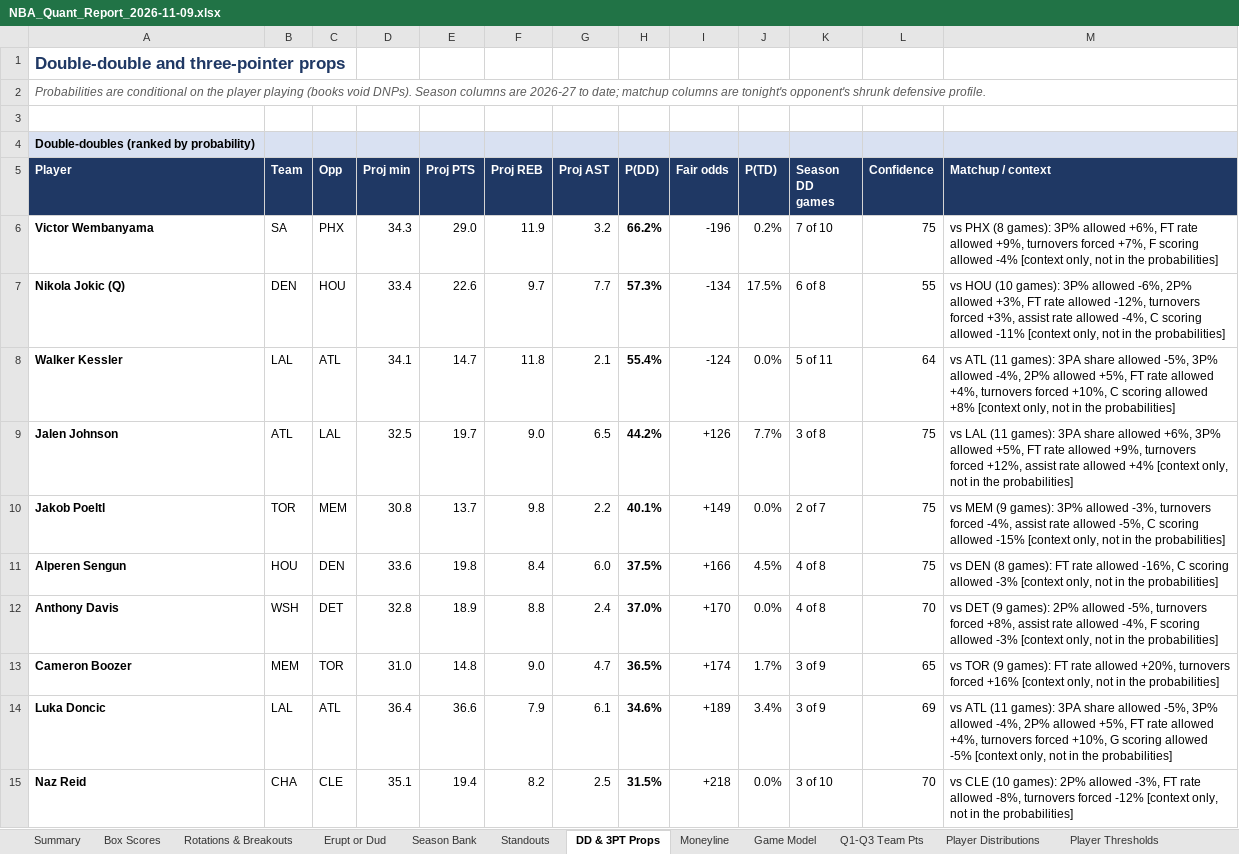
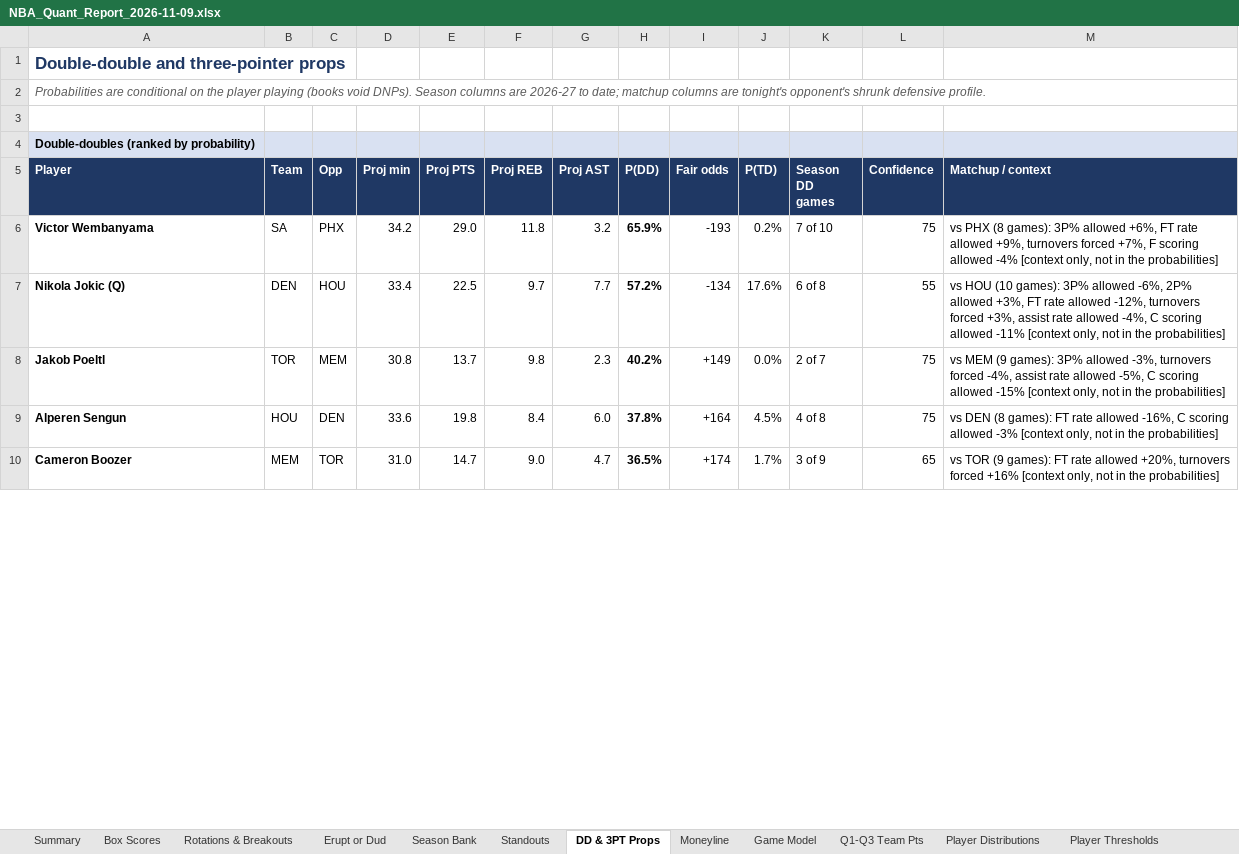
Before and after one commit to HeyShawtty/nba-quant-desk, an Excel workbook: reports/NBA_Quant_Report_2026-11-09.xlsx, sheet DD & 3PT Props, drawn as a sheet; only a part is shown; values as stored, in another font and other column widths than the file's, no borders; removed rows and columns are numbered as before the commit, all else as after; the diff covers the shown part only; the diff names each change by its address in the sheet, - before the commit and + after, or states it on an @@ line.

```diff
--- a/reports/NBA_Quant_Report_2026-11-09.xlsx (sheet DD & 3PT Props)
+++ b/reports/NBA_Quant_Report_2026-11-09.xlsx (sheet DD & 3PT Props)
-D6 (Proj min): 34.3
+D6 (Proj min): 34.2
-F6 (Proj REB): 11.9
+F6 (Proj REB): 11.8
-H6 (P(DD)): 66.2%
+H6 (P(DD)): 65.9%
-I6 (Fair odds): -196
+I6 (Fair odds): -193
-E7 (Proj PTS): 22.6
+E7 (Proj PTS): 22.5
-H7 (P(DD)): 57.3%
+H7 (P(DD)): 57.2%
-J7 (P(TD)): 17.5%
+J7 (P(TD)): 17.6%
-row 8: Walker Kessler | LAL | ATL | 34.1 | 14.7 | 11.8 | 2.1 | 55.4% | -124 | 0.0% | 5 of 11 | 64 | vs ATL (11 games): 3PA share allowed -5%, 3P% allowed -4%, 2P% allowed +5%, FT rate allowed +4%, turnovers forced +10%, C scoring allowed +8% [context only, not in the probabilities]
-row 9: Jalen Johnson | ATL | LAL | 32.5 | 19.7 | 9.0 | 6.5 | 44.2% | +126 | 7.7% | 3 of 8 | 75 | vs LAL (11 games): 3PA share allowed +6%, 3P% allowed +5%, FT rate allowed +9%, turnovers forced +12%, assist rate allowed +4% [context only, not in the probabilities]
-G8 (Proj AST): 2.2
+G8 (Proj AST): 2.3
-H8 (P(DD)): 40.1%
+H8 (P(DD)): 40.2%
-H9 (P(DD)): 37.5%
+H9 (P(DD)): 37.8%
-I9 (Fair odds): +166
+I9 (Fair odds): +164
-row 12: Anthony Davis | WSH | DET | 32.8 | 18.9 | 8.8 | 2.4 | 37.0% | +170 | 0.0% | 4 of 8 | 70 | vs DET (9 games): 2P% allowed -5%, turnovers forced +8%, assist rate allowed -4%, F scoring allowed -3% [context only, not in the probabilities]
-E10 (Proj PTS): 14.8
+E10 (Proj PTS): 14.7
-row 14: Luka Doncic | LAL | ATL | 36.4 | 36.6 | 7.9 | 6.1 | 34.6% | +189 | 3.4% | 3 of 9 | 69 | vs ATL (11 games): 3PA share allowed -5%, 3P% allowed -4%, 2P% allowed +5%, FT rate allowed +4%, turnovers forced +10%, G scoring allowed -5% [context only, not in the probabilities]
-row 15: Naz Reid | CHA | CLE | 35.1 | 19.4 | 8.2 | 2.5 | 31.5% | +218 | 0.0% | 3 of 10 | 70 | vs CLE (10 games): 2P% allowed -3%, FT rate allowed -8%, turnovers forced -12% [context only, not in the probabilities]
```
Also changed, not shown: 27 added rows, 22 removed rows and 77 edited cells elsewhere in this sheet, sheet Player Thresholds, sheet Player Distributions, sheet Rotations & Breakouts, sheet Season Bank, sheet Minutes & Injuries, sheet Box Scores, 11 more sheets, formulas that keep their value, reports/Data_Bank_2026-27.xlsx, 7 other files.
